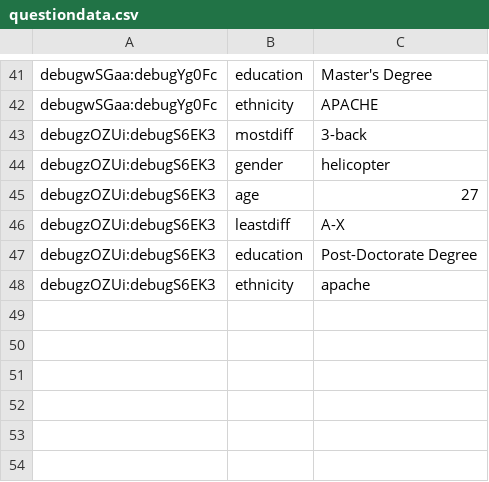
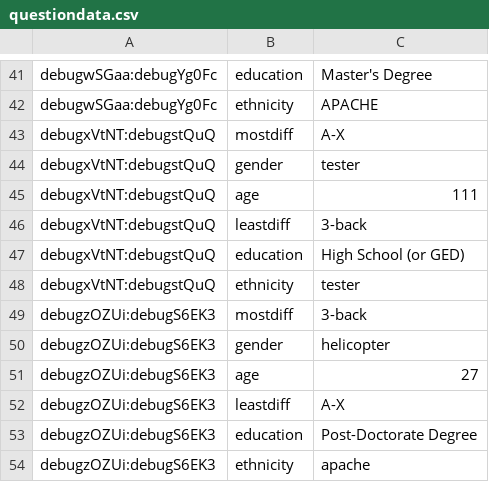
Before and after one commit to kupitzc/nbpilot, a CSV file: questiondata.csv, drawn as a sheet; only a part is shown, gaps mark what is left out.

Commit message:
data

```diff
--- a/questiondata.csv
+++ b/questiondata.csv
@@ -42,2 +42,8 @@ debugwSGaa:debugYg0Fc,education,Master's Degree
 debugwSGaa:debugYg0Fc,ethnicity,APACHE
+debugxVtNT:debugstQuQ,mostdiff,A-X
+debugxVtNT:debugstQuQ,gender,tester
+debugxVtNT:debugstQuQ,age,111
+debugxVtNT:debugstQuQ,leastdiff,3-back
+debugxVtNT:debugstQuQ,education,High School (or GED)
+debugxVtNT:debugstQuQ,ethnicity,tester
 debugzOZUi:debugS6EK3,mostdiff,3-back
```
Also changed, not shown: eventdata.csv, 1 other file.
